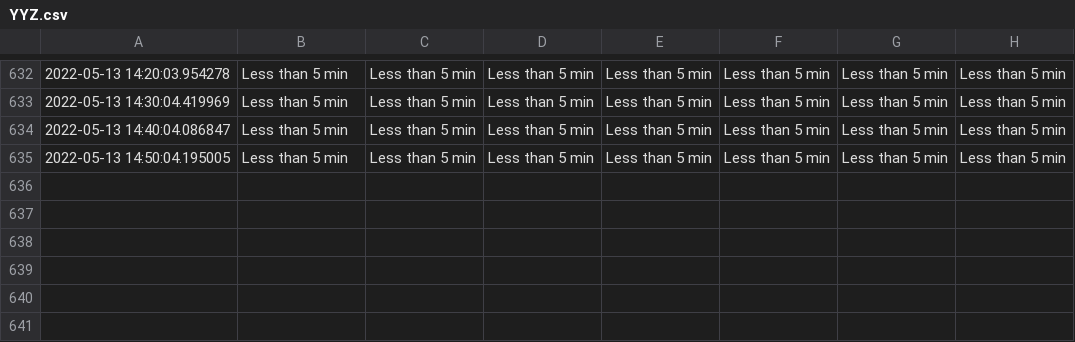
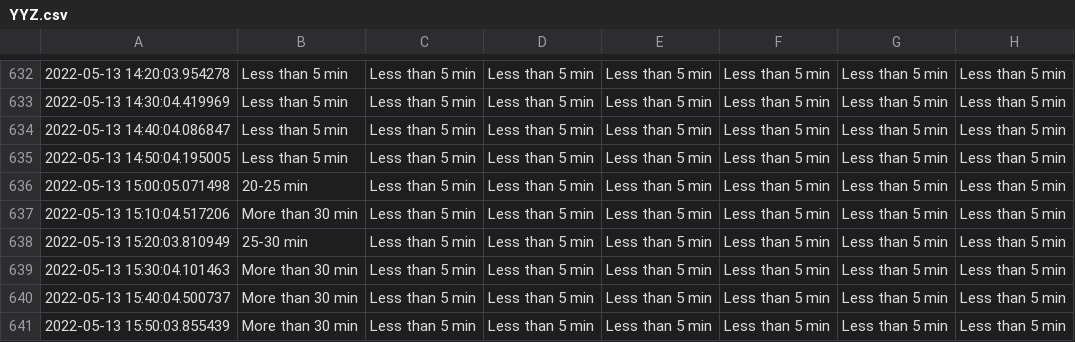
Before and after one commit to MarkProjectRepo/AirportWaits, a CSV file: data/YYZ.csv, drawn as a sheet; only a part is shown, gaps mark what is left out.

Commit message:
New data pull

```diff
--- a/data/YYZ.csv
+++ b/data/YYZ.csv
@@ -635 +635,7 @@
 2022-05-13 14:50:04.195005,Less than 5 min,Less than 5 min,Less than 5 min,Less than 5 min,Less than 5 min,Less than 5 min,Less than 5 min
+2022-05-13 15:00:05.071498,20-25 min,Less than 5 min,Less than 5 min,Less than 5 min,Less than 5 min,Less than 5 min,Less than 5 min
+2022-05-13 15:10:04.517206,More than 30 min,Less than 5 min,Less than 5 min,Less than 5 min,Less than 5 min,Less than 5 min,Less than 5 min
+2022-05-13 15:20:03.810949,25-30 min,Less than 5 min,Less than 5 min,Less than 5 min,Less than 5 min,Less than 5 min,Less than 5 min
+2022-05-13 15:30:04.101463,More than 30 min,Less than 5 min,Less than 5 min,Less than 5 min,Less than 5 min,Less than 5 min,Less than 5 min
+2022-05-13 15:40:04.500737,More than 30 min,Less than 5 min,Less than 5 min,Less than 5 min,Less than 5 min,Less than 5 min,Less than 5 min
+2022-05-13 15:50:03.855439,More than 30 min,Less than 5 min,Less than 5 min,Less than 5 min,Less than 5 min,Less than 5 min,Less than 5 min
```
